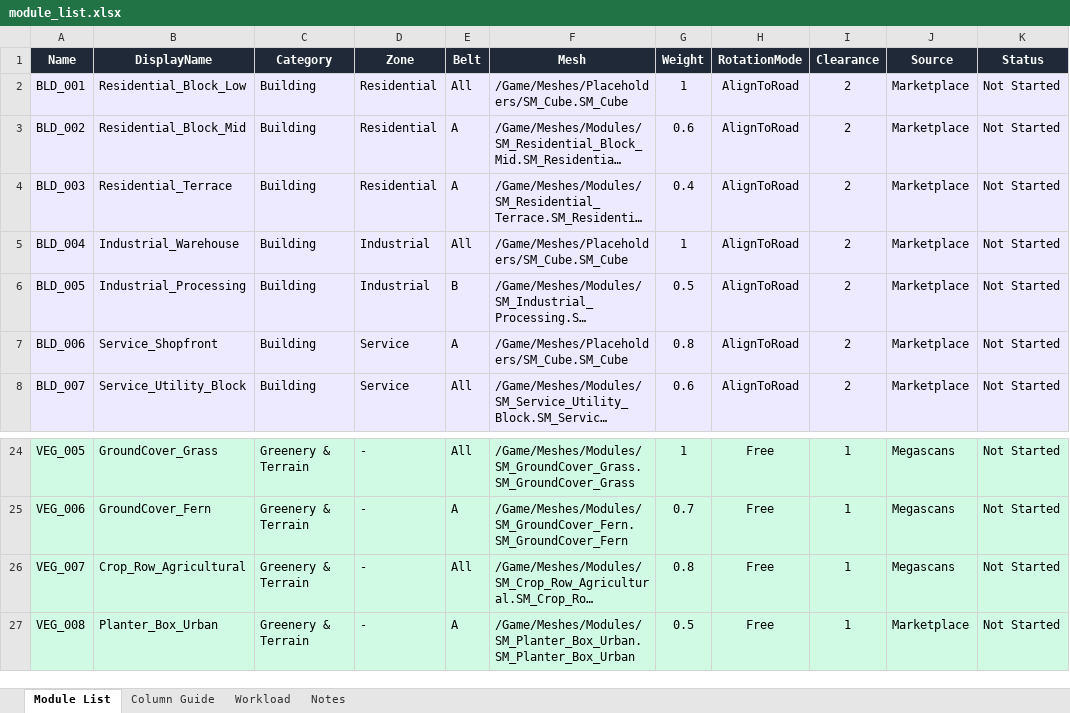
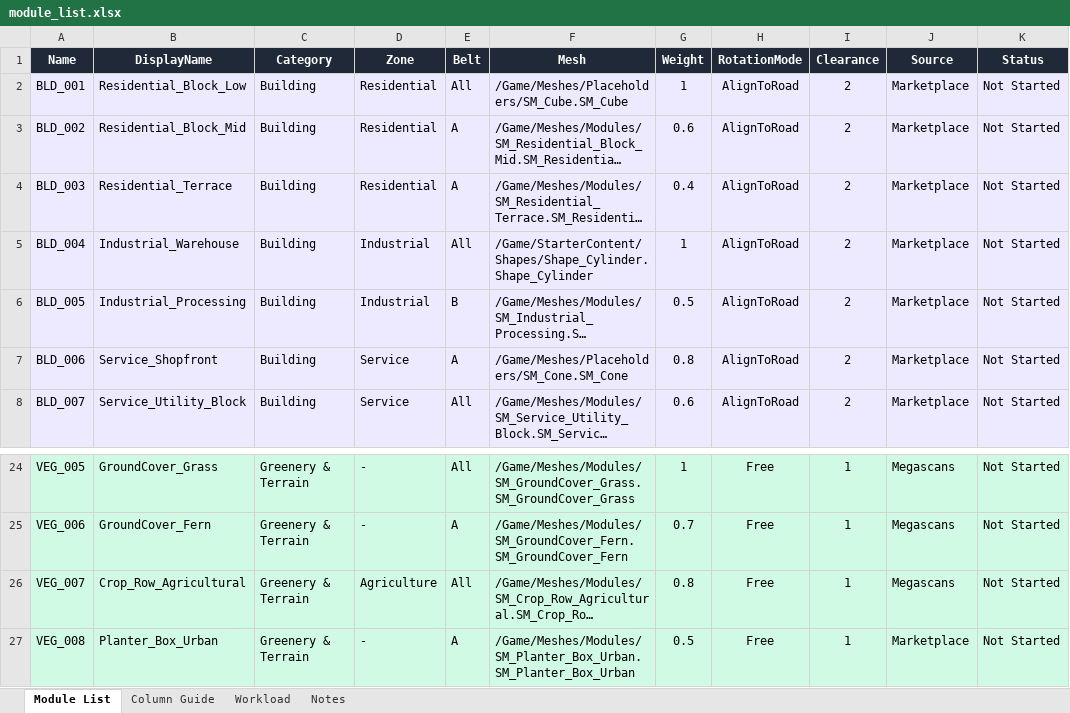
Before and after one commit to John1178/oneill-cylinder-ue5, an Excel workbook: docs/module_list.xlsx, sheet Module List, drawn as a sheet; only a part is shown, gaps mark what is left out; long unchanged cells end in …; values as stored, in another font and other column widths than the file's, no borders; the diff names each change by its address in the sheet, - before the commit and + after, or states it on an @@ line.

```diff
--- a/docs/module_list.xlsx (sheet Module List)
+++ b/docs/module_list.xlsx (sheet Module List)
-F5 (Mesh): /Game/Meshes/Placeholders/SM_Cube.SM_Cube
+F5 (Mesh): /Game/StarterContent/Shapes/Shape_Cylinder.Shape_Cylinder
-F7 (Mesh): /Game/Meshes/Placeholders/SM_Cube.SM_Cube
+F7 (Mesh): /Game/Meshes/Placeholders/SM_Cone.SM_Cone
-D26 (Zone): -
+D26 (Zone): Agriculture
```
Also changed, not shown: 40 other files.
